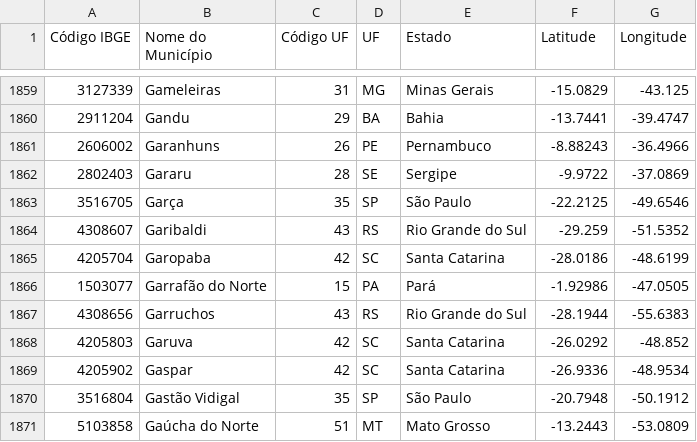
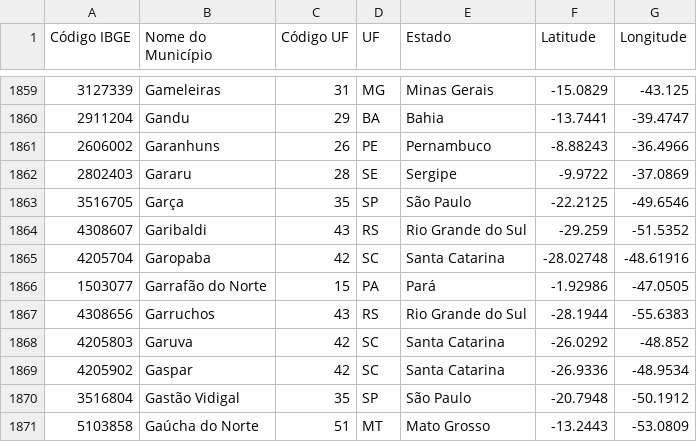
Before and after one commit to kelvins/municipios-brasileiros, a CSV file: Municipios_Brasileiros.csv, drawn as a sheet; only a part is shown, gaps mark what is left out.

```diff
--- a/Municipios_Brasileiros.csv
+++ b/Municipios_Brasileiros.csv
@@ -1864,3 +1864,3 @@ Código IBGE;Nome do Município;Código UF;UF;Estado;Latitude;Longitude
 4308607; Garibaldi; 43; RS; Rio Grande do Sul; -29.259; -51.5352
-4205704; Garopaba; 42; SC; Santa Catarina; -28.0186; -48.6199
+4205704; Garopaba; 42; SC; Santa Catarina; -28.02748; -48.61916
 1503077; Garrafão do Norte; 15; PA; Pará; -1.92986; -47.0505
```
Also changed, not shown: 1 other file.
